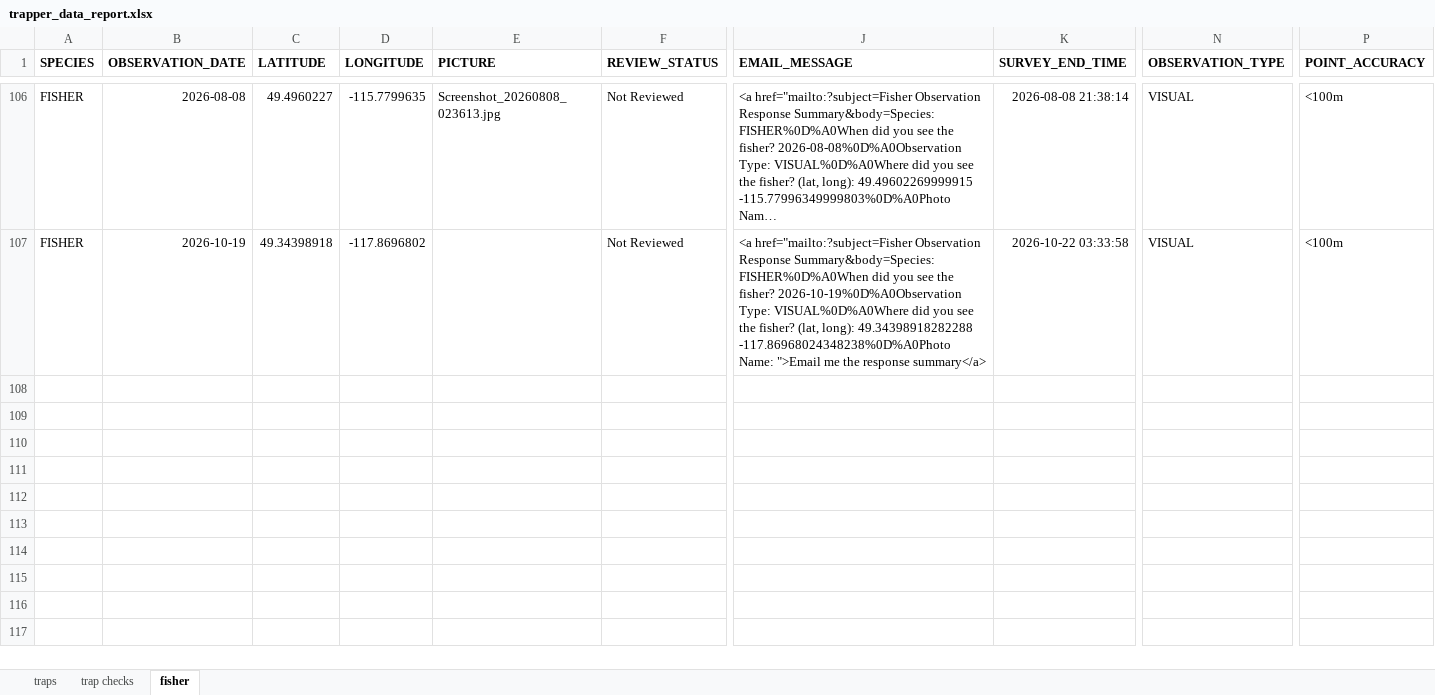
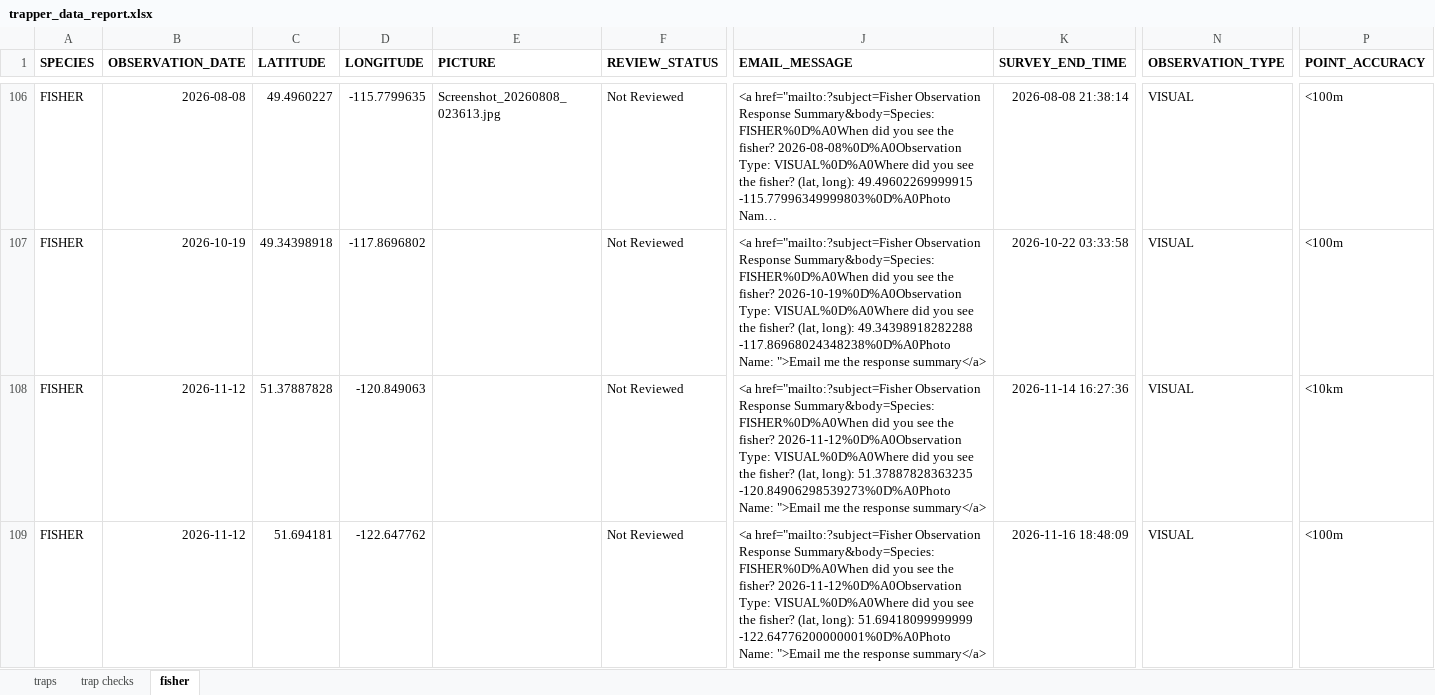
Before and after one commit to GraydonShevchenko/trapper-data-reporting, an Excel workbook: trapper_data_report.xlsx, sheet fisher, drawn as a sheet; only a part is shown, gaps mark what is left out; long unchanged cells end in …; values as stored, in another font and other column widths than the file's, no borders; rows hold the shown columns only; the diff covers the shown part only; the diff names each change by its address in the sheet, - before the commit and + after, or states it on an @@ line.

```diff
--- a/trapper_data_report.xlsx (sheet fisher)
+++ b/trapper_data_report.xlsx (sheet fisher)
+row 108: FISHER | 2026-11-12 | 51.37887828 | -120.849063 |  | Not Reviewed | <a href="mailto:?subject=Fisher Observation Response Summary&body=Species: FISHER%0D%A0When did you see the fisher? 2026-11-12%0D%A0Observation Type: VISUAL%0D%A0Where did you see the fisher? (lat, long): 51.37887828363235 -120.84906298539273%0D%A0Photo Name: ">Email me the response summary</a> | 2026-11-14 16:27:36 | VISUAL | <10km
+row 109: FISHER | 2026-11-12 | 51.694181 | -122.647762 |  | Not Reviewed | <a href="mailto:?subject=Fisher Observation Response Summary&body=Species: FISHER%0D%A0When did you see the fisher? 2026-11-12%0D%A0Observation Type: VISUAL%0D%A0Where did you see the fisher? (lat, long): 51.69418099999999 -122.64776200000001%0D%A0Photo Name: ">Email me the response summary</a> | 2026-11-16 18:48:09 | VISUAL | <100m
```
Also changed, not shown: 1 added row elsewhere in this sheet, wild_reports/2023_24/tr0330t006_wild_report.xlsx, wild_reports/2023_24/tr0331t005_wild_report.xlsx, 12 other files.
